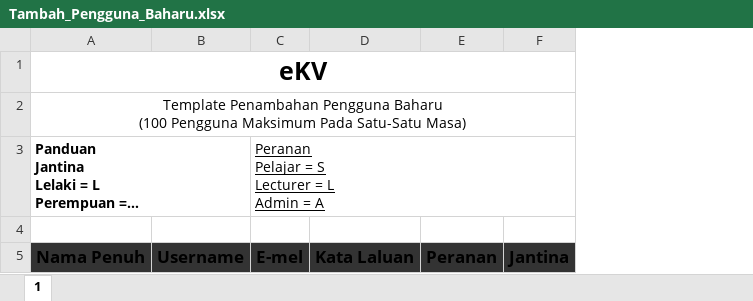
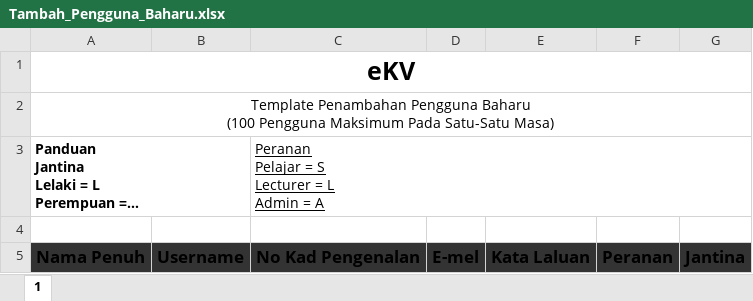
Before and after one commit to ekv-project/eKV, an Excel workbook: storage/app/public/spreadsheet/Tambah_Pengguna_Baharu.xlsx, sheet 1, drawn as a sheet; long unchanged cells end in …; values as stored, in another font and other column widths than the file's, no borders; removed rows and columns are numbered as before the commit, all else as after; ↵ is a line break in a cell; the diff names each change by its address in the sheet, - before the commit and + after, or states it on an @@ line.

Commit message:
Updated Bulk User Add with nric column and reformat some code

```diff
--- a/storage/app/public/spreadsheet/Tambah_Pengguna_Baharu.xlsx (sheet 1)
+++ b/storage/app/public/spreadsheet/Tambah_Pengguna_Baharu.xlsx (sheet 1)
+column C, rows 3-5: Peranan ↵ Pelajar = S ↵ Lecturer = L ↵ Admin = A |  | No Kad Pengenalan
-D3: Peranan ↵ Pelajar = S ↵ Lecturer = L ↵ Admin = A
+D3: (empty)
-C3:F3 merged
```
Also changed, not shown: 7 other files.
